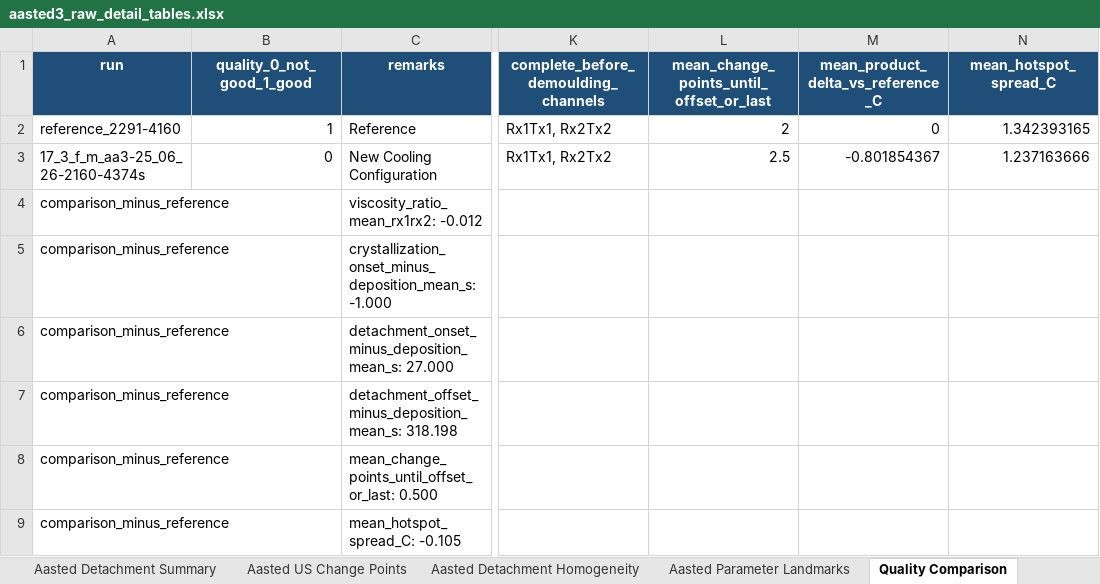
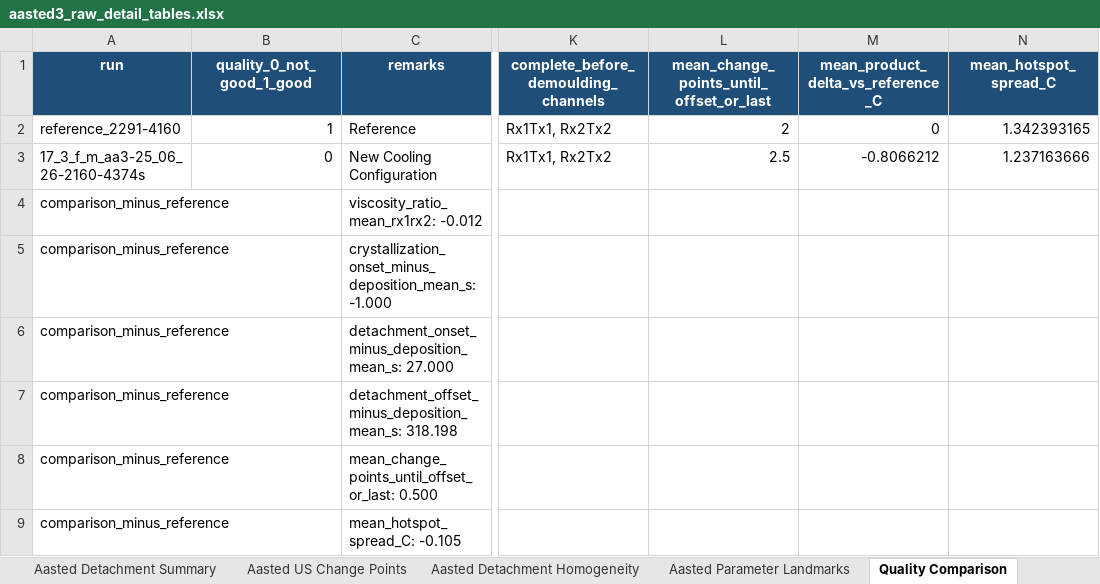
Before and after one commit to burkardj91/CHoNova---Data-Handling, an Excel workbook: outputs/aasted3_run_comparison/runs/17_3_f_m_aa3_25_06_26_2160_4374s/reports/aasted3_raw_detail_tables.xlsx, sheet Quality Comparison, drawn as a sheet; only a part is shown, gaps mark what is left out; values as stored, in another font and other column widths than the file's, no borders; the diff names each change by its address in the sheet, - before the commit and + after, or states it on an @@ line.

```diff
--- a/outputs/aasted3_run_comparison/runs/17_3_f_m_aa3_25_06_26_2160_4374s/reports/aasted3_raw_detail_tables.xlsx (sheet Quality Comparison)
+++ b/outputs/aasted3_run_comparison/runs/17_3_f_m_aa3_25_06_26_2160_4374s/reports/aasted3_raw_detail_tables.xlsx (sheet Quality Comparison)
-M3: -0.801854367
+M3: -0.8066212
```
Also changed, not shown: sheet Detected Product By Zone, sheet Detected Product Delta, sheet Product Delta By Zone, outputs/aasted3_run_comparison/aasted3_pattern_detected_hotspot_report_v2.xlsx, outputs/aasted3_run_comparison/aasted3_pattern_detected_hotspot_report_with_ultrasound_figures.xlsx, 16 other files.
